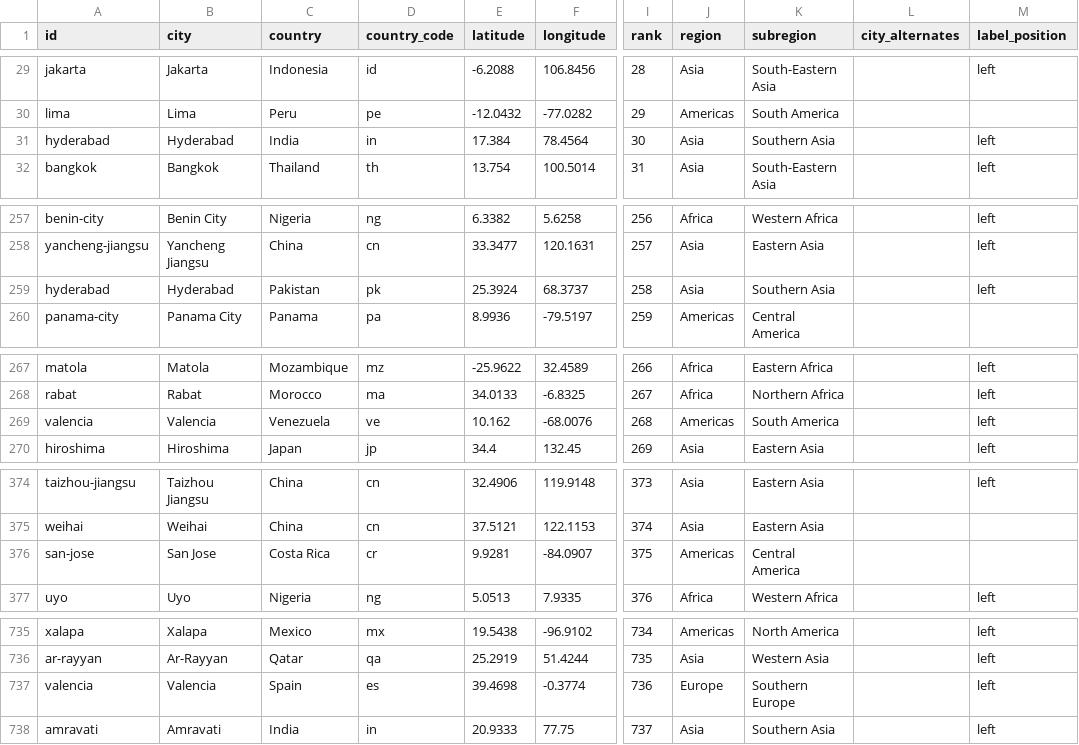
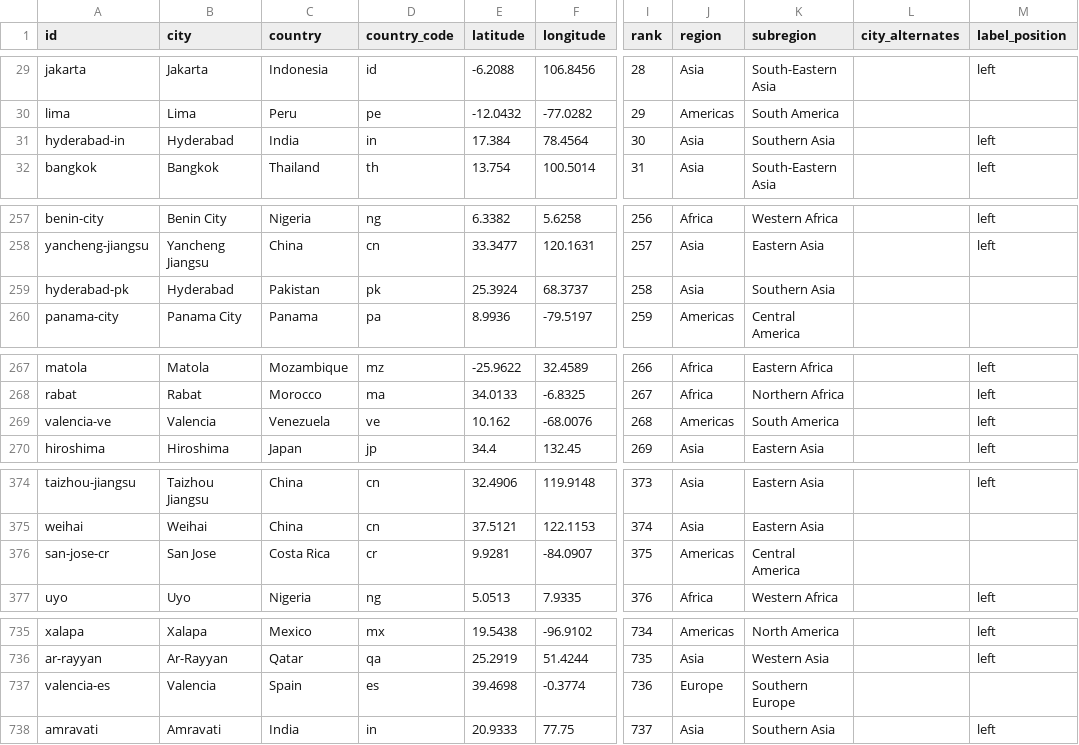
Before and after one commit to angussbj/quiz, a CSV file: public/data/cities/largest-cities.csv, drawn as a sheet; only a part is shown, gaps mark what is left out; the diff covers the shown part only; the diff names each change by its address in the sheet, - before the commit and + after, or states it on an @@ line.

```diff
--- a/public/data/cities/largest-cities.csv
+++ b/public/data/cities/largest-cities.csv
-A31 (id): hyderabad
+A31 (id): hyderabad-in
-A259 (id): hyderabad
+A259 (id): hyderabad-pk
-M259 (label_position): left
+M259 (label_position): (empty)
-A269 (id): valencia
+A269 (id): valencia-ve
-A376 (id): san-jose
+A376 (id): san-jose-cr
-A737 (id): valencia
+A737 (id): valencia-es
-M737 (label_position): left
+M737 (label_position): (empty)
```
Also changed, not shown: 1 edited cell elsewhere in this file, 4 other files.
